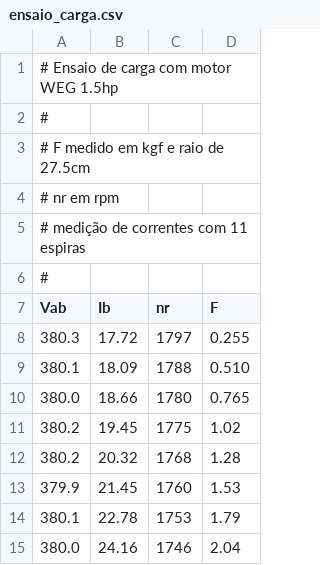
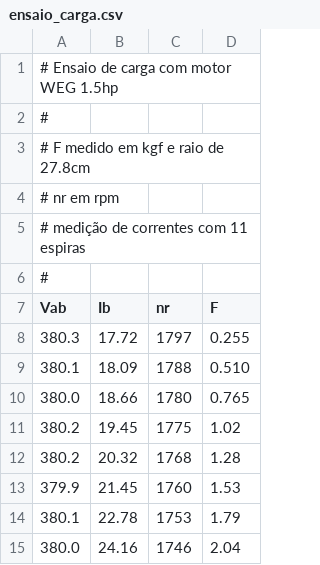
Before and after one commit to j-Lago/ensaiosMIT, a CSV file: ensaio_carga.csv, drawn as a sheet.

```diff
--- a/ensaio_carga.csv
+++ b/ensaio_carga.csv
@@ -2,3 +2,3 @@
 #
-# F medido em kgf e raio de 27.5cm
+# F medido em kgf e raio de 27.8cm
 # nr em rpm
```
Also changed, not shown: 1 other file.
